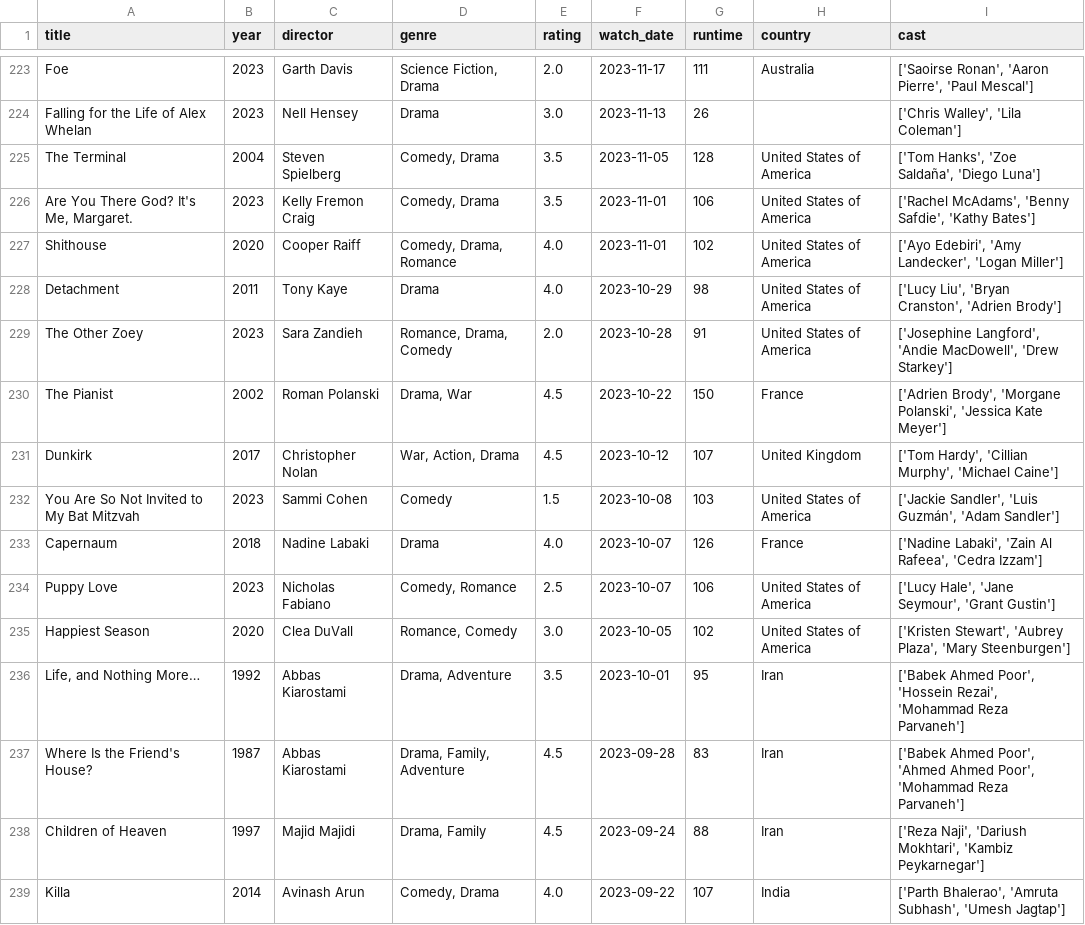
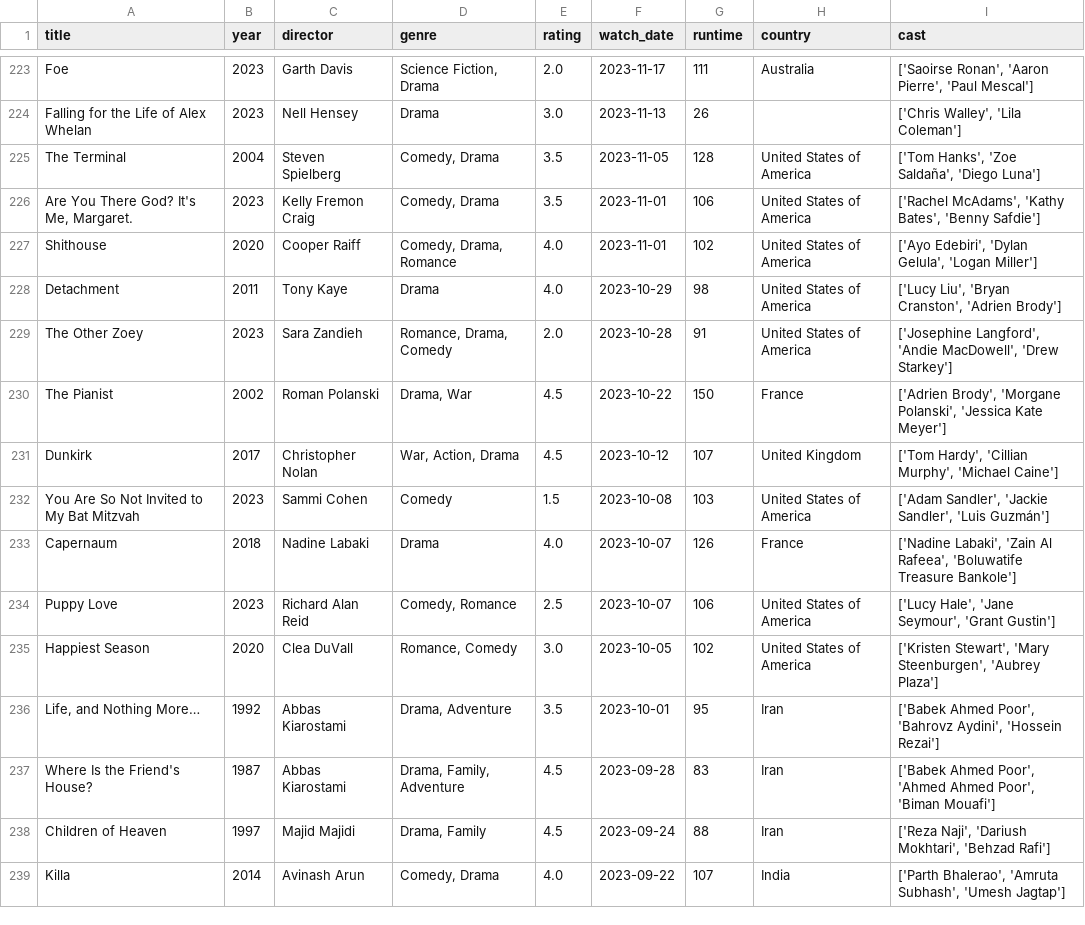
Before and after one commit to sarthakk88/letterboxd-wrapped, a CSV file: data/movies.csv, drawn as a sheet; only a part is shown, gaps mark what is left out; the diff covers the shown part only.

```diff
--- a/data/movies.csv
+++ b/data/movies.csv
@@ -225,4 +225,4 @@ Falling for the Life of Alex Whelan,2023,Nell Hensey,Drama,3.0,2023-11-13,26,,"[
 The Terminal,2004,Steven Spielberg,"Comedy, Drama",3.5,2023-11-05,128,United States of America,"['Tom Hanks', 'Zoe Saldaña', 'Diego Luna']"
-"Are You There God? It's Me, Margaret.",2023,Kelly Fremon Craig,"Comedy, Drama",3.5,2023-11-01,106,United States of America,"['Rachel McAdams', 'Benny Safdie', 'Kathy Bates']"
-Shithouse,2020,Cooper Raiff,"Comedy, Drama, Romance",4.0,2023-11-01,102,United States of America,"['Ayo Edebiri', 'Amy Landecker', 'Logan Miller']"
+"Are You There God? It's Me, Margaret.",2023,Kelly Fremon Craig,"Comedy, Drama",3.5,2023-11-01,106,United States of America,"['Rachel McAdams', 'Kathy Bates', 'Benny Safdie']"
+Shithouse,2020,Cooper Raiff,"Comedy, Drama, Romance",4.0,2023-11-01,102,United States of America,"['Ayo Edebiri', 'Dylan Gelula', 'Logan Miller']"
 Detachment,2011,Tony Kaye,Drama,4.0,2023-10-29,98,United States of America,"['Lucy Liu', 'Bryan Cranston', 'Adrien Brody']"
@@ -231,9 +231,9 @@ The Pianist,2002,Roman Polanski,"Drama, War",4.5,2023-10-22,150,France,"['Adrien
 Dunkirk,2017,Christopher Nolan,"War, Action, Drama",4.5,2023-10-12,107,United Kingdom,"['Tom Hardy', 'Cillian Murphy', 'Michael Caine']"
-You Are So Not Invited to My Bat Mitzvah,2023,Sammi Cohen,Comedy,1.5,2023-10-08,103,United States of America,"['Jackie Sandler', 'Luis Guzmán', 'Adam Sandler']"
-Capernaum,2018,Nadine Labaki,Drama,4.0,2023-10-07,126,France,"['Nadine Labaki', 'Zain Al Rafeea', 'Cedra Izzam']"
-Puppy Love,2023,Nicholas Fabiano,"Comedy, Romance",2.5,2023-10-07,106,United States of America,"['Lucy Hale', 'Jane Seymour', 'Grant Gustin']"
-Happiest Season,2020,Clea DuVall,"Romance, Comedy",3.0,2023-10-05,102,United States of America,"['Kristen Stewart', 'Aubrey Plaza', 'Mary Steenburgen']"
-"Life, and Nothing More…",1992,Abbas Kiarostami,"Drama, Adventure",3.5,2023-10-01,95,Iran,"['Babek Ahmed Poor', 'Hossein Rezai', 'Mohammad Reza Parvaneh']"
-Where Is the Friend's House?,1987,Abbas Kiarostami,"Drama, Family, Adventure",4.5,2023-09-28,83,Iran,"['Babek Ahmed Poor', 'Ahmed Ahmed Poor', 'Mohammad Reza Parvaneh']"
-Children of Heaven,1997,Majid Majidi,"Drama, Family",4.5,2023-09-24,88,Iran,"['Reza Naji', 'Dariush Mokhtari', 'Kambiz Peykarnegar']"
+You Are So Not Invited to My Bat Mitzvah,2023,Sammi Cohen,Comedy,1.5,2023-10-08,103,United States of America,"['Adam Sandler', 'Jackie Sandler', 'Luis Guzmán']"
+Capernaum,2018,Nadine Labaki,Drama,4.0,2023-10-07,126,France,"['Nadine Labaki', 'Zain Al Rafeea', 'Boluwatife Treasure Bankole']"
+Puppy Love,2023,Richard Alan Reid,"Comedy, Romance",2.5,2023-10-07,106,United States of America,"['Lucy Hale', 'Jane Seymour', 'Grant Gustin']"
+Happiest Season,2020,Clea DuVall,"Romance, Comedy",3.0,2023-10-05,102,United States of America,"['Kristen Stewart', 'Mary Steenburgen', 'Aubrey Plaza']"
+"Life, and Nothing More…",1992,Abbas Kiarostami,"Drama, Adventure",3.5,2023-10-01,95,Iran,"['Babek Ahmed Poor', 'Bahrovz Aydini', 'Hossein Rezai']"
+Where Is the Friend's House?,1987,Abbas Kiarostami,"Drama, Family, Adventure",4.5,2023-09-28,83,Iran,"['Babek Ahmed Poor', 'Ahmed Ahmed Poor', 'Biman Mouafi']"
+Children of Heaven,1997,Majid Majidi,"Drama, Family",4.5,2023-09-24,88,Iran,"['Reza Naji', 'Dariush Mokhtari', 'Behzad Rafi']"
 Killa,2014,Avinash Arun,"Comedy, Drama",4.0,2023-09-22,107,India,"['Parth Bhalerao', 'Amruta Subhash', 'Umesh Jagtap']"
```
Also changed, not shown: 141 edited cells elsewhere in this file, 1 other file.
